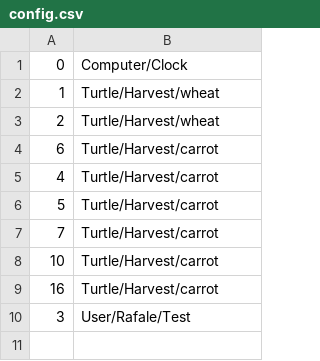
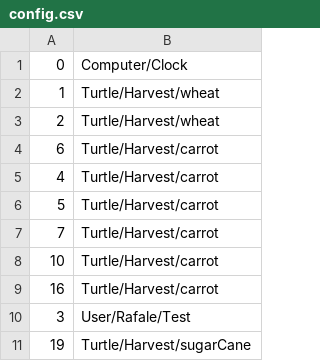
Before and after one commit to Rafale28/ComputerCraft, a CSV file: config.csv, drawn as a sheet; the diff names each change by its address in the sheet, - before the commit and + after, or states it on an @@ line.

```diff
--- a/config.csv
+++ b/config.csv
+row 11: 19 | Turtle/Harvest/sugarCane
```
Also changed, not shown: 1 other file.
